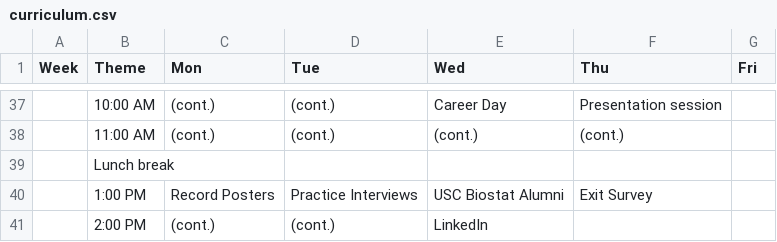
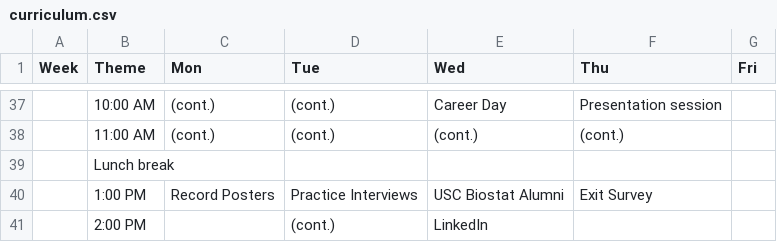
Before and after one commit to USCbiostats/LAsBEST, a CSV file: curriculum.csv, drawn as a sheet; only a part is shown, gaps mark what is left out.

Commit message:
Update curriculum.csv

```diff
--- a/curriculum.csv
+++ b/curriculum.csv
@@ -40,2 +40,2 @@ Week,Theme,Mon,Tue,Wed,Thu,Fri
 ,1:00 PM,Record  Posters,Practice Interviews,USC Biostat Alumni,Exit Survey,
-,2:00 PM,(cont.),(cont.),LinkedIn,,
+,2:00 PM,,(cont.),LinkedIn,,
```
